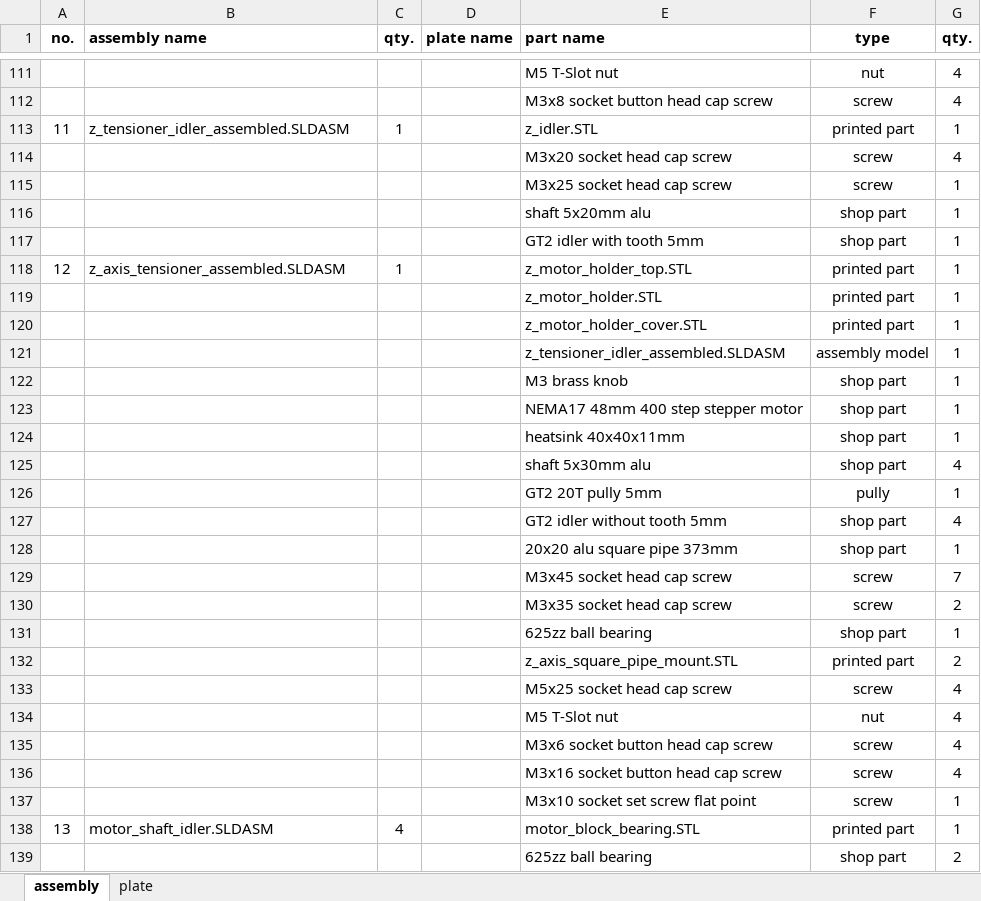
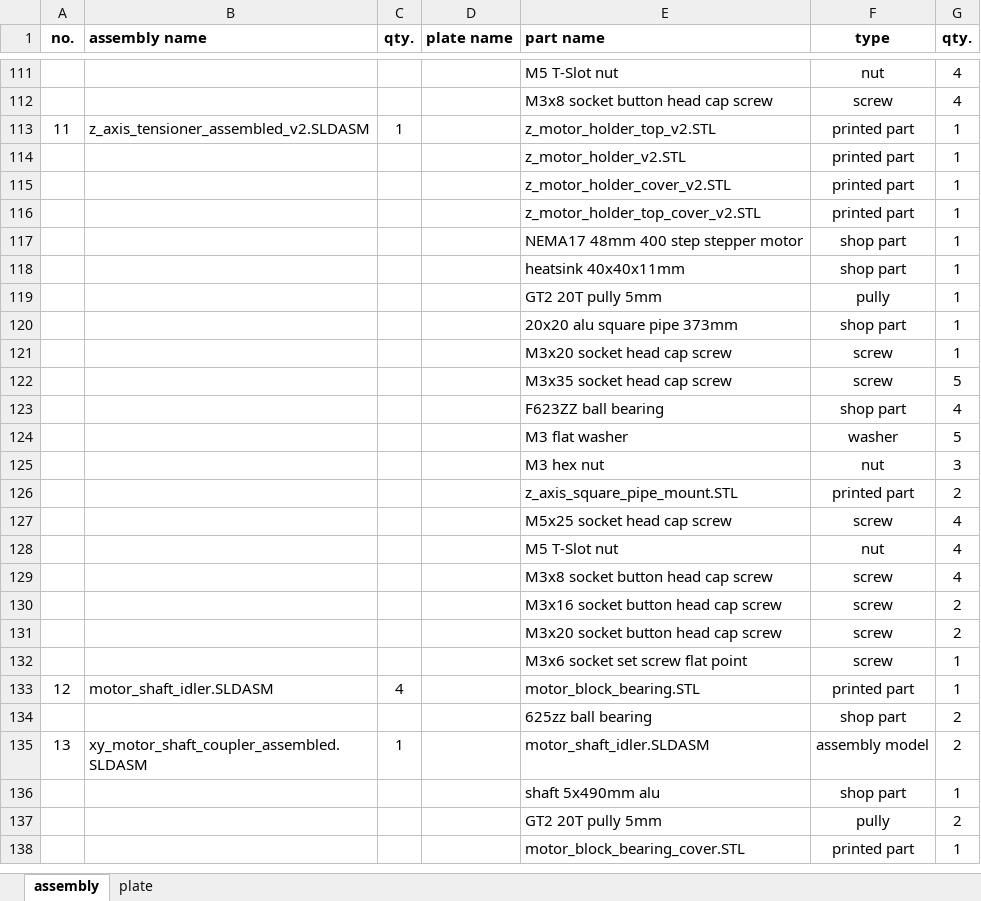
Before and after one commit to mwr666/protoDEV-coreXY, an Excel workbook: parts_list.xlsx, sheet assembly, drawn as a sheet; only a part is shown, gaps mark what is left out; the shorter side is filled out with more unchanged rows; values as stored, in another font and other column widths than the file's, no borders; removed rows and columns are numbered as before the commit, all else as after; the diff covers the shown part only; the diff names each change by its address in the sheet, - before the commit and + after, or states it on an @@ line.

```diff
--- a/parts_list.xlsx (sheet assembly)
+++ b/parts_list.xlsx (sheet assembly)
-row 113: 11 | z_tensioner_idler_assembled.SLDASM | 1 |  | z_idler.STL | printed part | 1
-row 114:  |  |  |  | M3x20 socket head cap screw | screw | 4
-row 115:  |  |  |  | M3x25 socket head cap screw | screw | 1
-row 116:  |  |  |  | shaft 5x20mm alu | shop part | 1
-row 117:  |  |  |  | GT2 idler with tooth 5mm | shop part | 1
@@ column A (no.) renumbered between rows 113 and 307 @@
-B113 (assembly name): z_axis_tensioner_assembled.SLDASM
+B113 (assembly name): z_axis_tensioner_assembled_v2.SLDASM
-E113 (part name): z_motor_holder_top.STL
+E113 (part name): z_motor_holder_top_v2.STL
-E114 (part name): z_motor_holder.STL
+E114 (part name): z_motor_holder_v2.STL
-E115 (part name): z_motor_holder_cover.STL
+E115 (part name): z_motor_holder_cover_v2.STL
-row 121:  |  |  |  | z_tensioner_idler_assembled.SLDASM | assembly model | 1
-row 122:  |  |  |  | M3 brass knob | shop part | 1
+row 116:  |  |  |  | z_motor_holder_top_cover_v2.STL | printed part | 1
-row 125:  |  |  |  | shaft 5x30mm alu | shop part | 4
-row 127:  |  |  |  | GT2 idler without tooth 5mm | shop part | 4
-E121 (part name): M3x45 socket head cap screw
+E121 (part name): M3x20 socket head cap screw
-G121 (qty.): 7
+G121 (qty.): 1
-G122 (qty.): 2
+G122 (qty.): 5
-row 131:  |  |  |  | 625zz ball bearing | shop part | 1
+row 123:  |  |  |  | F623ZZ ball bearing | shop part | 4
+row 124:  |  |  |  | M3 flat washer | washer | 5
+row 125:  |  |  |  | M3 hex nut | nut | 3
-E129 (part name): M3x6 socket button head cap screw
+E129 (part name): M3x8 socket button head cap screw
+row 130:  |  |  |  | M3x16 socket button head cap screw | screw | 2
-E131 (part name): M3x16 socket button head cap screw
+E131 (part name): M3x20 socket button head cap screw
-G131 (qty.): 4
+G131 (qty.): 2
-E132 (part name): M3x10 socket set screw flat point
+E132 (part name): M3x6 socket set screw flat point
```
Also changed, not shown: 1 edited cell elsewhere in this sheet, 9 other files.
